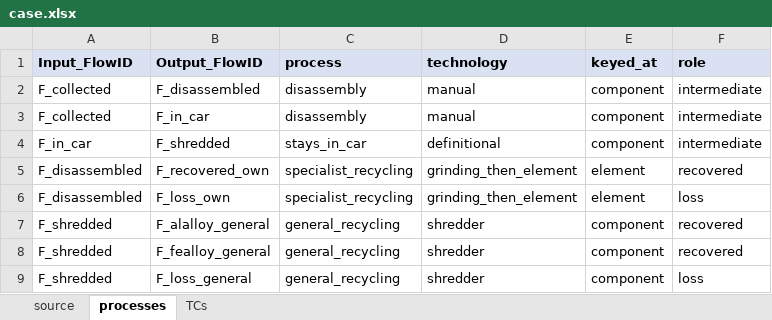
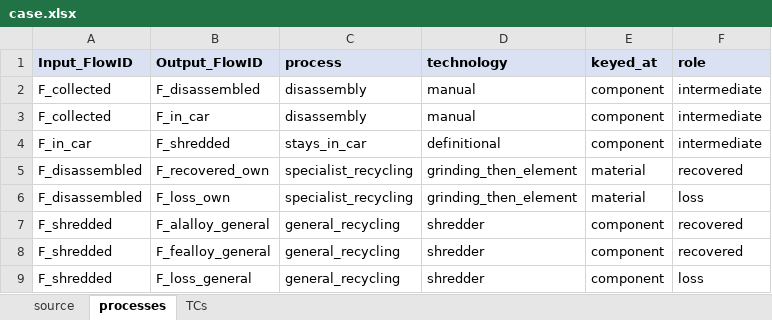
Before and after one commit to MattRoess/RAWCLICRecoveryModel, an Excel workbook: data_folder/bev_electronics_boards/input_data/case.xlsx, sheet processes, drawn as a sheet; values as stored, in another font and other column widths than the file's, no borders; the diff names each change by its address in the sheet, - before the commit and + after, or states it on an @@ line.

```diff
--- a/data_folder/bev_electronics_boards/input_data/case.xlsx (sheet processes)
+++ b/data_folder/bev_electronics_boards/input_data/case.xlsx (sheet processes)
-E5:E6 (keyed_at): element
+E5:E6 (keyed_at): material
```
Also changed, not shown: sheet TCs, sheet source, 4 other files.
